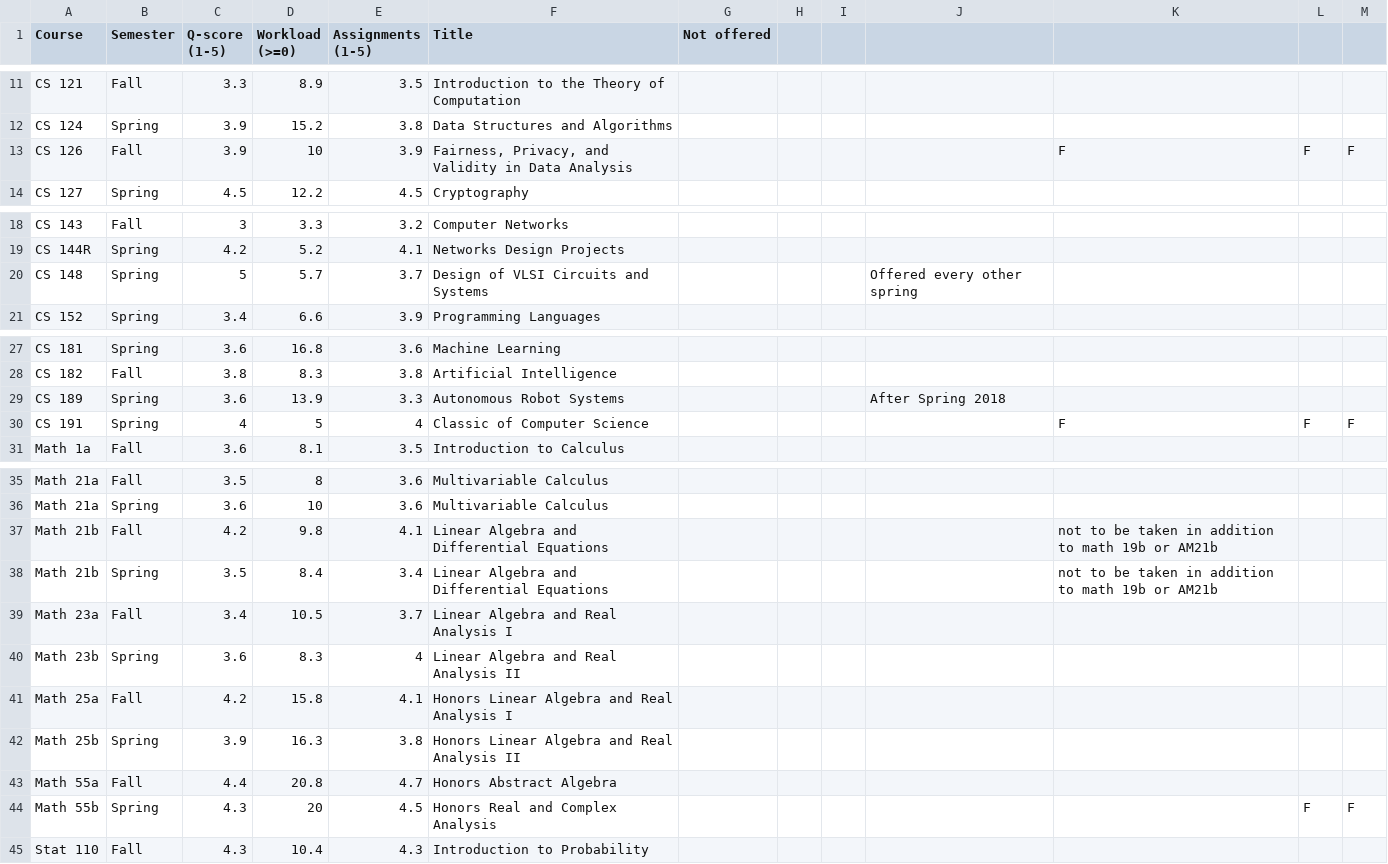
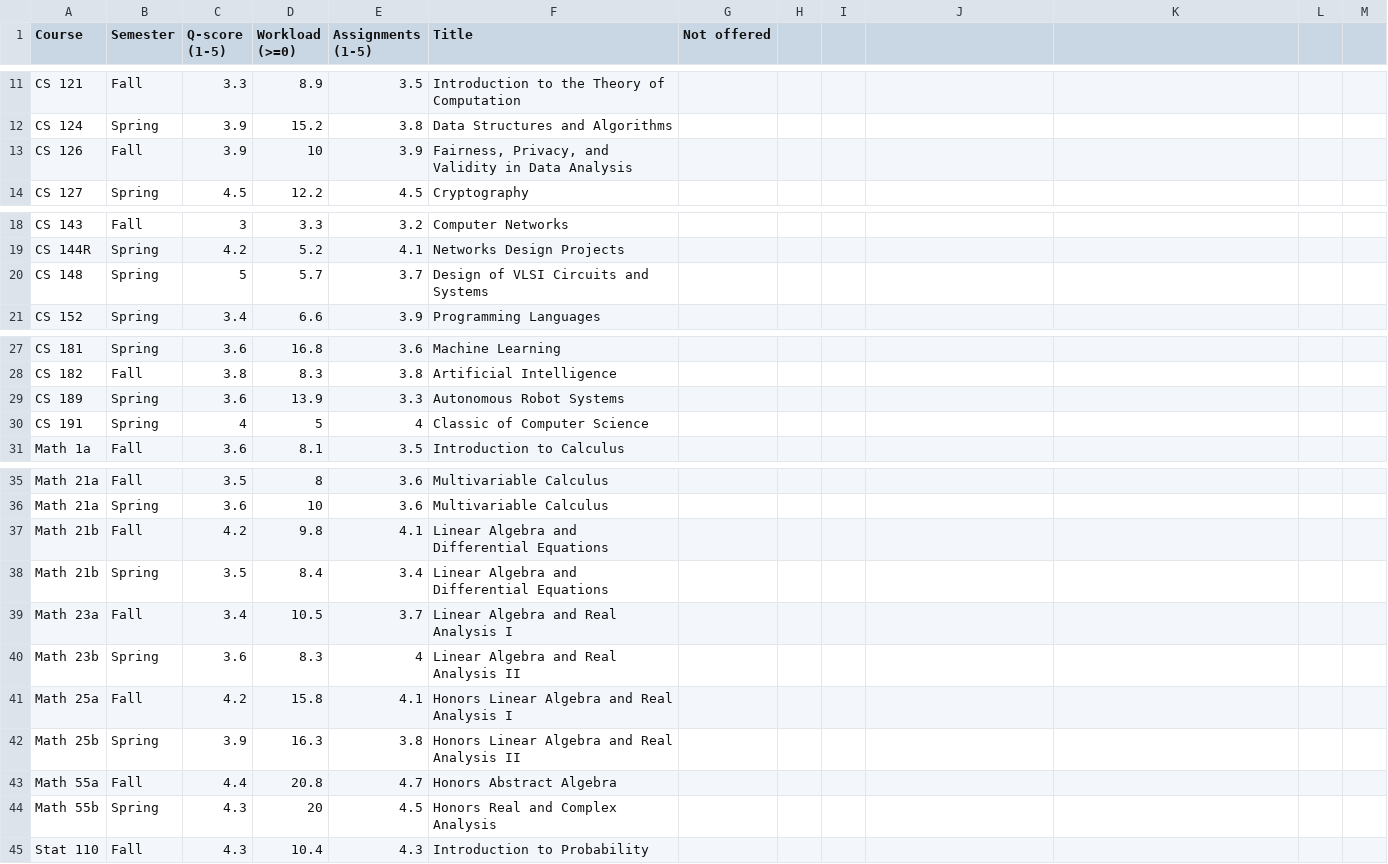
Before and after one commit to stephenslater/Harvard-CSP-Solver, a CSV file: courses.csv, drawn as a sheet; only a part is shown, gaps mark what is left out; the diff names each change by its address in the sheet, - before the commit and + after, or states it on an @@ line.

```diff
--- a/courses.csv
+++ b/courses.csv
-K13: F
+K13: (empty)
-L13: F
+L13: (empty)
-M13: F
+M13: (empty)
-J20: Offered every other spring
+J20: (empty)
-J29: After Spring 2018
+J29: (empty)
-K30: F
+K30: (empty)
-L30: F
+L30: (empty)
-M30: F
+M30: (empty)
-K37:K38: not to be taken in addition to math 19b or AM21b
+K37:K38: (empty)
-L44: F
+L44: (empty)
-M44: F
+M44: (empty)
```
Also changed, not shown: prereqs_medium.csv, prereqs_small.csv, 3 other files.
